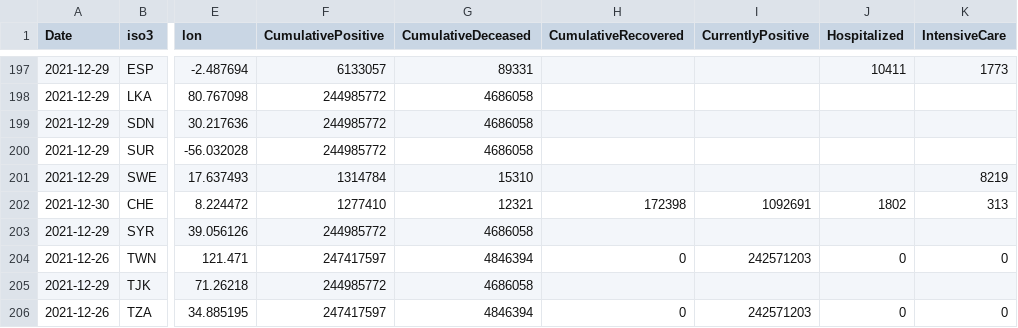
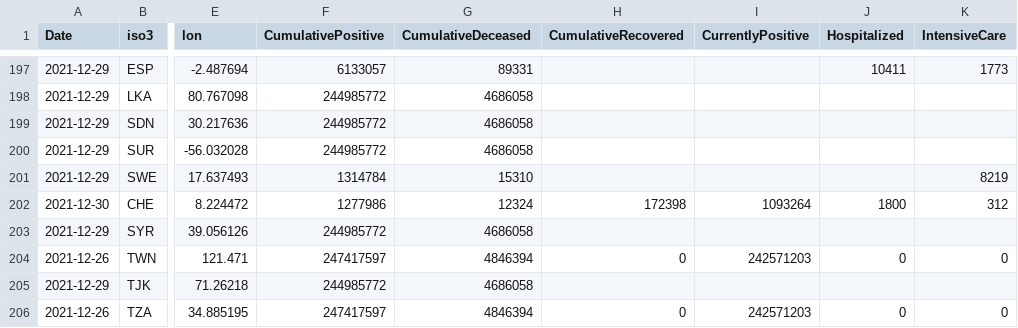
Before and after one commit to epistemological/world_covid_eu, a CSV file: data-by-country/jrc-covid-19-countries-20211230.csv, drawn as a sheet; only a part is shown, gaps mark what is left out; the diff names each change by its address in the sheet, - before the commit and + after, or states it on an @@ line.

```diff
--- a/data-by-country/jrc-covid-19-countries-20211230.csv
+++ b/data-by-country/jrc-covid-19-countries-20211230.csv
-F202 (CumulativePositive): 1277410
+F202 (CumulativePositive): 1277986
-G202 (CumulativeDeceased): 12321
+G202 (CumulativeDeceased): 12324
-I202 (CurrentlyPositive): 1092691
+I202 (CurrentlyPositive): 1093264
-J202 (Hospitalized): 1802
+J202 (Hospitalized): 1800
-K202 (IntensiveCare): 313
+K202 (IntensiveCare): 312
```
Also changed, not shown: data-by-country/jrc-covid-19-countries-latest.csv, data-of-world/jrc-covid-19-world-latest.csv, 3 other files.
